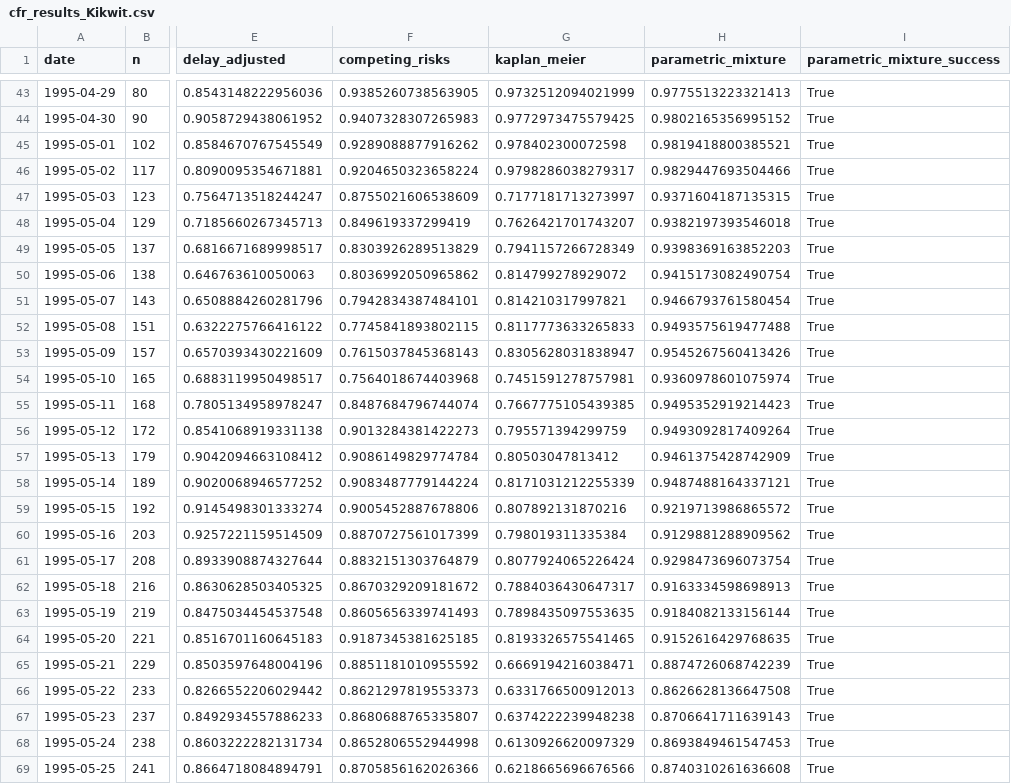
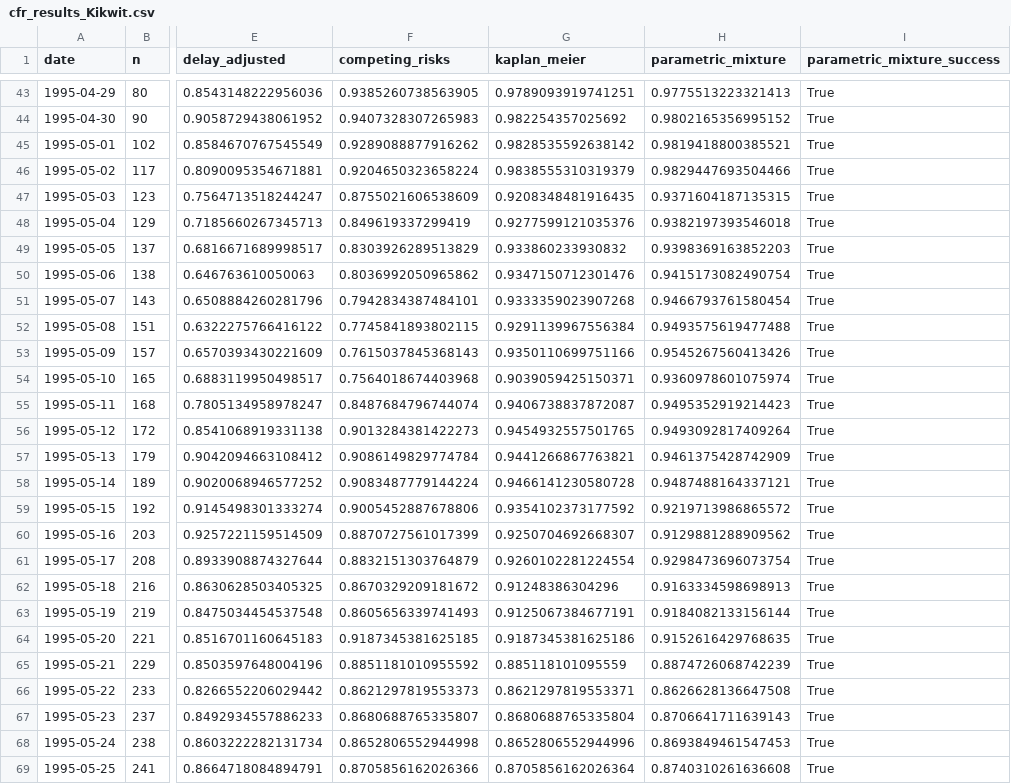
Before and after one commit to sdennett20/Historical-CFR-Estimation, a CSV file: Results/cfr_results_Kikwit.csv, drawn as a sheet; only a part is shown, gaps mark what is left out; the diff covers the shown part only; the diff names each change by its address in the sheet, - before the commit and + after, or states it on an @@ line.

Commit message:
Fixed a bug with kaplan meier

```diff
--- a/Results/cfr_results_Kikwit.csv
+++ b/Results/cfr_results_Kikwit.csv
-G43 (kaplan_meier): 0.9732512094021999
+G43 (kaplan_meier): 0.9789093919741251
-G44 (kaplan_meier): 0.9772973475579425
+G44 (kaplan_meier): 0.982254357025692
-G45 (kaplan_meier): 0.978402300072598
+G45 (kaplan_meier): 0.9828535592638142
-G46 (kaplan_meier): 0.9798286038279317
+G46 (kaplan_meier): 0.9838555310319379
-G47 (kaplan_meier): 0.7177181713273997
+G47 (kaplan_meier): 0.9208348481916435
-G48 (kaplan_meier): 0.7626421701743207
+G48 (kaplan_meier): 0.9277599121035376
-G49 (kaplan_meier): 0.7941157266728349
+G49 (kaplan_meier): 0.933860233930832
-G50 (kaplan_meier): 0.814799278929072
+G50 (kaplan_meier): 0.9347150712301476
-G51 (kaplan_meier): 0.814210317997821
+G51 (kaplan_meier): 0.9333359023907268
-G52 (kaplan_meier): 0.8117773633265833
+G52 (kaplan_meier): 0.9291139967556384
-G53 (kaplan_meier): 0.8305628031838947
+G53 (kaplan_meier): 0.9350110699751166
-G54 (kaplan_meier): 0.7451591278757981
+G54 (kaplan_meier): 0.9039059425150371
-G55 (kaplan_meier): 0.7667775105439385
+G55 (kaplan_meier): 0.9406738837872087
-G56 (kaplan_meier): 0.795571394299759
+G56 (kaplan_meier): 0.9454932557501765
-G57 (kaplan_meier): 0.80503047813412
+G57 (kaplan_meier): 0.9441266867763821
-G58 (kaplan_meier): 0.8171031212255339
+G58 (kaplan_meier): 0.9466141230580728
-G59 (kaplan_meier): 0.807892131870216
+G59 (kaplan_meier): 0.9354102373177592
-G60 (kaplan_meier): 0.798019311335384
+G60 (kaplan_meier): 0.9250704692668307
-G61 (kaplan_meier): 0.8077924065226424
+G61 (kaplan_meier): 0.9260102281224554
-G62 (kaplan_meier): 0.7884036430647317
+G62 (kaplan_meier): 0.91248386304296
-G63 (kaplan_meier): 0.7898435097553635
+G63 (kaplan_meier): 0.9125067384677191
-G64 (kaplan_meier): 0.8193326575541465
+G64 (kaplan_meier): 0.9187345381625186
-G65 (kaplan_meier): 0.6669194216038471
+G65 (kaplan_meier): 0.885118101095559
-G66 (kaplan_meier): 0.6331766500912013
+G66 (kaplan_meier): 0.8621297819553371
-G67 (kaplan_meier): 0.6374222239948238
+G67 (kaplan_meier): 0.8680688765335804
-G68 (kaplan_meier): 0.6130926620097329
+G68 (kaplan_meier): 0.8652806552944996
-G69 (kaplan_meier): 0.6218665696676566
+G69 (kaplan_meier): 0.8705856162026364
```
Also changed, not shown: 47 edited cells elsewhere in this file, Results/cfr_results_uganda.csv, 5 other files.
